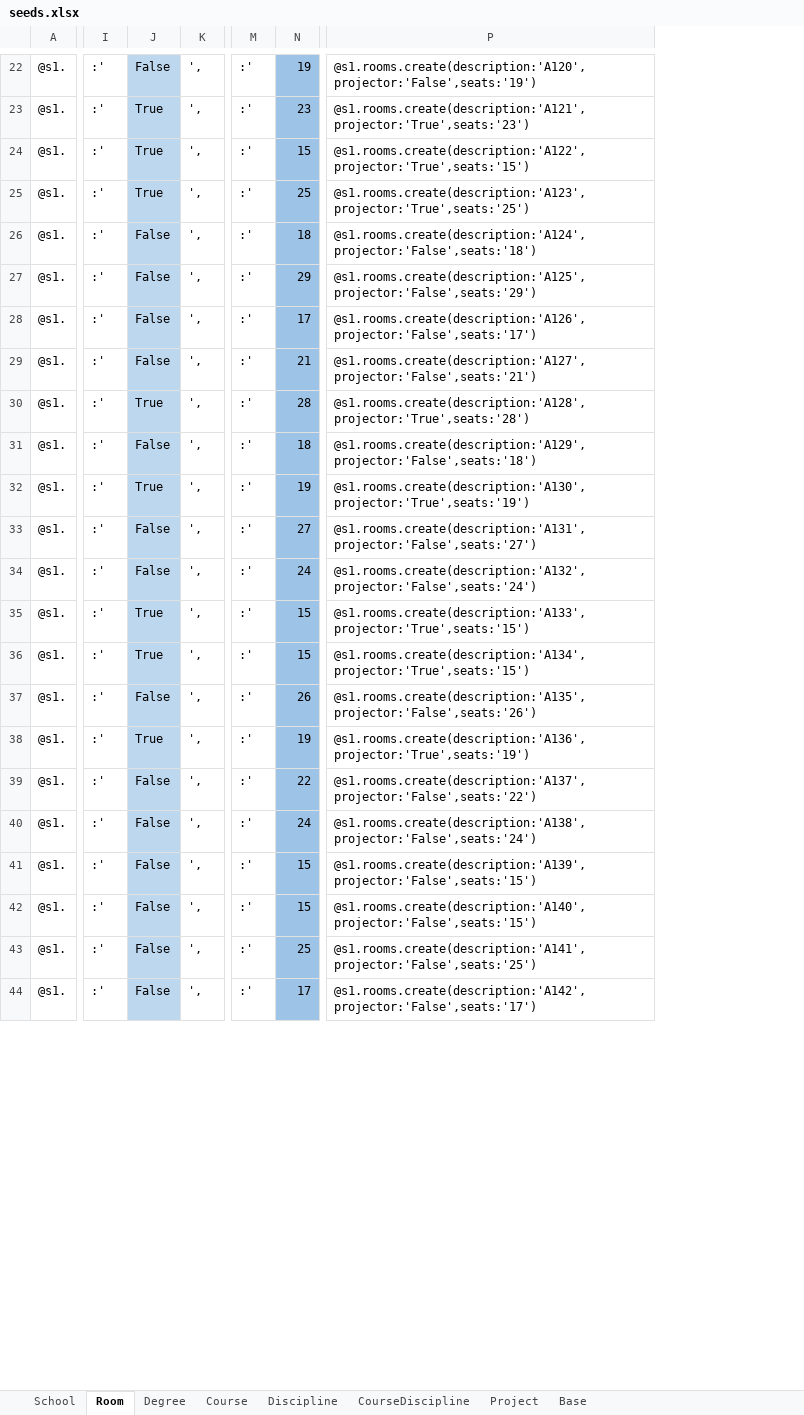
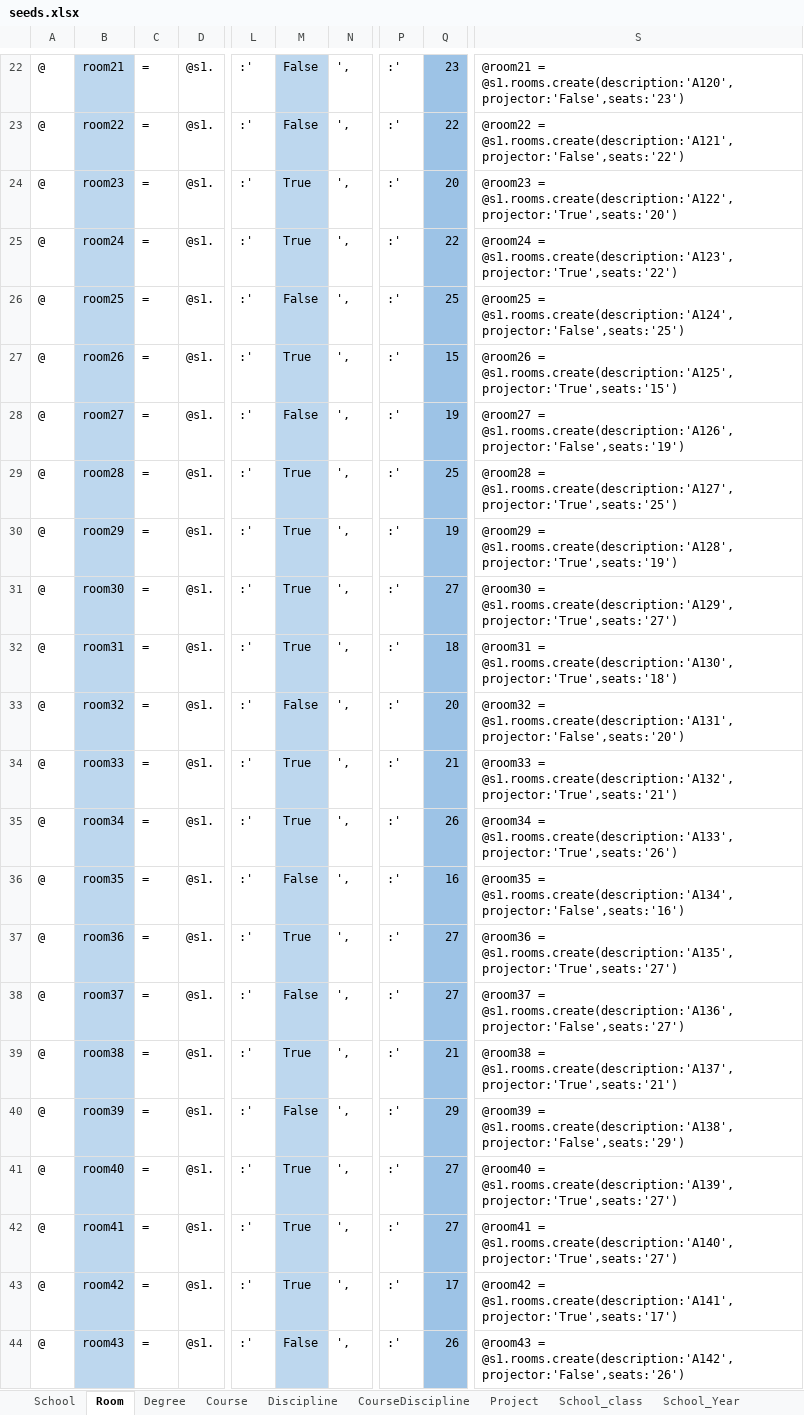
Before and after one commit to PF2000/IoTWebApiDOCS, an Excel workbook: Seeds/seeds.xlsx, sheet Room, drawn as a sheet; only a part is shown, gaps mark what is left out; values as stored, in another font and other column widths than the file's, no borders; removed rows and columns are numbered as before the commit, all else as after; the diff covers the shown part only; the diff names each change by its address in the sheet, - before the commit and + after, or states it on an @@ line.

```diff
--- a/Seeds/seeds.xlsx (sheet Room)
+++ b/Seeds/seeds.xlsx (sheet Room)
+sheet tab: School_class
+sheet tab: School_Year
+column A, rows 22-44: all @
+column B, rows 22-44: room21 | room22 | room23 | room24 | room25 | room26 | room27 | room28 | room29 | room30 | room31 | room32 | room33 | room34 | room35 | room36 | room37 | room38 | room39 | room40 | room41 | room42 | room43
+column C, rows 22-44: all =
-column P, rows 22-44: @s1.rooms.create(description:'A120',projector:'False',seats:'19') | @s1.rooms.create(description:'A121',projector:'True',seats:'23') | @s1.rooms.create(description:'A122',projector:'True',seats:'15') | @s1.rooms.create(description:'A123',projector:'True',seats:'25') | @s1.rooms.create(description:'A124',projector:'False',seats:'18') | @s1.rooms.create(description:'A125',projector:'False',seats:'29') | @s1.rooms.create(description:'A126',projector:'False',seats:'17') | @s1.rooms.create(description:'A127',projector:'False',seats:'21') | @s1.rooms.create(description:'A128',projector:'True',seats:'28') | @s1.rooms.create(description:'A129',projector:'False',seats:'18') | @s1.rooms.create(description:'A130',projector:'True',seats:'19') | @s1.rooms.create(description:'A131',projector:'False',seats:'27') | @s1.rooms.create(description:'A132',projector:'False',seats:'24') | @s1.rooms.create(description:'A133',projector:'True',seats:'15') | @s1.rooms.create(description:'A134',projector:'True',seats:'15') | @s1.rooms.create(description:'A135',projector:'False',seats:'26') | @s1.rooms.create(description:'A136',projector:'True',seats:'19') | @s1.rooms.create(description:'A137',projector:'False',seats:'22') | @s1.rooms.create(description:'A138',projector:'False',seats:'24') | @s1.rooms.create(description:'A139',projector:'False',seats:'15') | @s1.rooms.create(description:'A140',projector:'False',seats:'15') | @s1.rooms.create(description:'A141',projector:'False',seats:'25') | @s1.rooms.create(description:'A142',projector:'False',seats:'17')
+column S, rows 22-44: @room21 = @s1.rooms.create(description:'A120',projector:'False',seats:'23') | @room22 = @s1.rooms.create(description:'A121',projector:'False',seats:'22') | @room23 = @s1.rooms.create(description:'A122',projector:'True',seats:'20') | @room24 = @s1.rooms.create(description:'A123',projector:'True',seats:'22') | @room25 = @s1.rooms.create(description:'A124',projector:'False',seats:'25') | @room26 = @s1.rooms.create(description:'A125',projector:'True',seats:'15') | @room27 = @s1.rooms.create(description:'A126',projector:'False',seats:'19') | @room28 = @s1.rooms.create(description:'A127',projector:'True',seats:'25') | @room29 = @s1.rooms.create(description:'A128',projector:'True',seats:'19') | @room30 = @s1.rooms.create(description:'A129',projector:'True',seats:'27') | @room31 = @s1.rooms.create(description:'A130',projector:'True',seats:'18') | @room32 = @s1.rooms.create(description:'A131',projector:'False',seats:'20') | @room33 = @s1.rooms.create(description:'A132',projector:'True',seats:'21') | @room34 = @s1.rooms.create(description:'A133',projector:'True',seats:'26') | @room35 = @s1.rooms.create(description:'A134',projector:'False',seats:'16') | @room36 = @s1.rooms.create(description:'A135',projector:'True',seats:'27') | @room37 = @s1.rooms.create(description:'A136',projector:'False',seats:'27') | @room38 = @s1.rooms.create(description:'A137',projector:'True',seats:'21') | @room39 = @s1.rooms.create(description:'A138',projector:'False',seats:'29') | @room40 = @s1.rooms.create(description:'A139',projector:'True',seats:'27') | @room41 = @s1.rooms.create(description:'A140',projector:'True',seats:'27') | @room42 = @s1.rooms.create(description:'A141',projector:'True',seats:'17') | @room43 = @s1.rooms.create(description:'A142',projector:'False',seats:'26')
-Q22: 19
+Q22: 23
-M23: True
+M23: False
-Q23: 23
+Q23: 22
-Q24: 15
+Q24: 20
-Q25: 25
+Q25: 22
-Q26: 18
+Q26: 25
-M27: False
+M27: True
-Q27: 29
+Q27: 15
-Q28: 17
+Q28: 19
-M29: False
+M29: True
-Q29: 21
+Q29: 25
-Q30: 28
+Q30: 19
-M31: False
+M31: True
-Q31: 18
+Q31: 27
-Q32: 19
+Q32: 18
-Q33: 27
+Q33: 20
-M34: False
+M34: True
-Q34: 24
+Q34: 21
-Q35: 15
+Q35: 26
-M36: True
+M36: False
-Q36: 15
+Q36: 16
-M37: False
+M37: True
-Q37: 26
+Q37: 27
-M38: True
+M38: False
-Q38: 19
+Q38: 27
-M39: False
+M39: True
-Q39: 22
+Q39: 21
-Q40: 24
+Q40: 29
-M41:M43: False
+M41:M43: True
-Q41:Q42: 15
+Q41:Q42: 27
-Q43: 25
+Q43: 17
-Q44: 17
+Q44: 26
```
Also changed, not shown: 198 edited cells elsewhere in this sheet, sheet Project, other sheet tabs, 4 other files.
